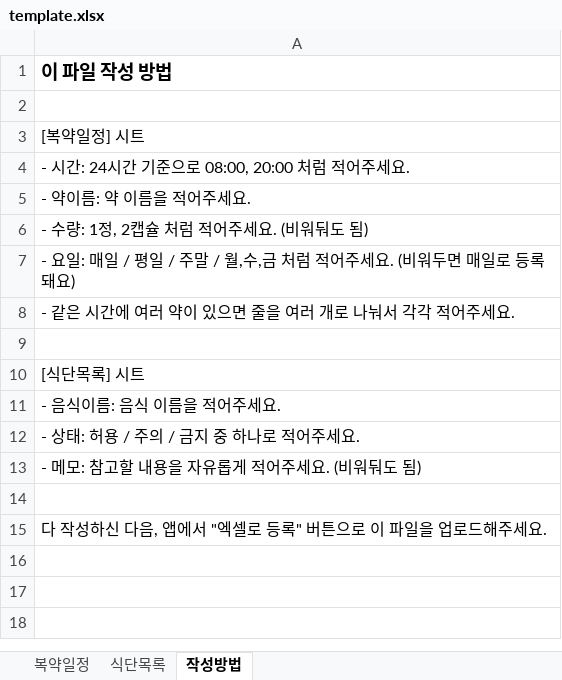
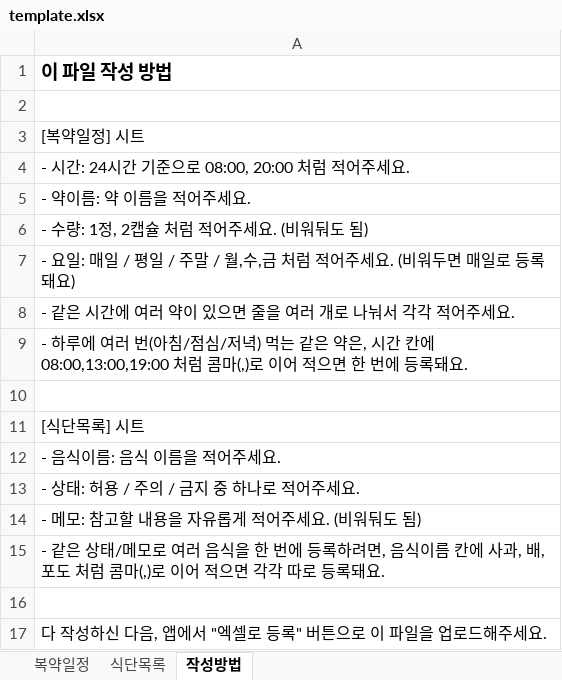
Before and after one commit to sksong326/yaksok, an Excel workbook: public/template.xlsx, sheet 작성방법, drawn as a sheet; values as stored, in another font and other column widths than the file's, no borders; the diff names each change by its address in the sheet, - before the commit and + after, or states it on an @@ line.

```diff
--- a/public/template.xlsx (sheet 작성방법)
+++ b/public/template.xlsx (sheet 작성방법)
+row 9: - 하루에 여러 번(아침/점심/저녁) 먹는 같은 약은, 시간 칸에 08:00,13:00,19:00 처럼 콤마(,)로 이어 적으면 한 번에 등록돼요.
+row 15: - 같은 상태/메모로 여러 음식을 한 번에 등록하려면, 음식이름 칸에 사과, 배, 포도 처럼 콤마(,)로 이어 적으면 각각 따로 등록돼요.
```
Also changed, not shown: sheet 복약일정, sheet 식단목록, 1 other file.
